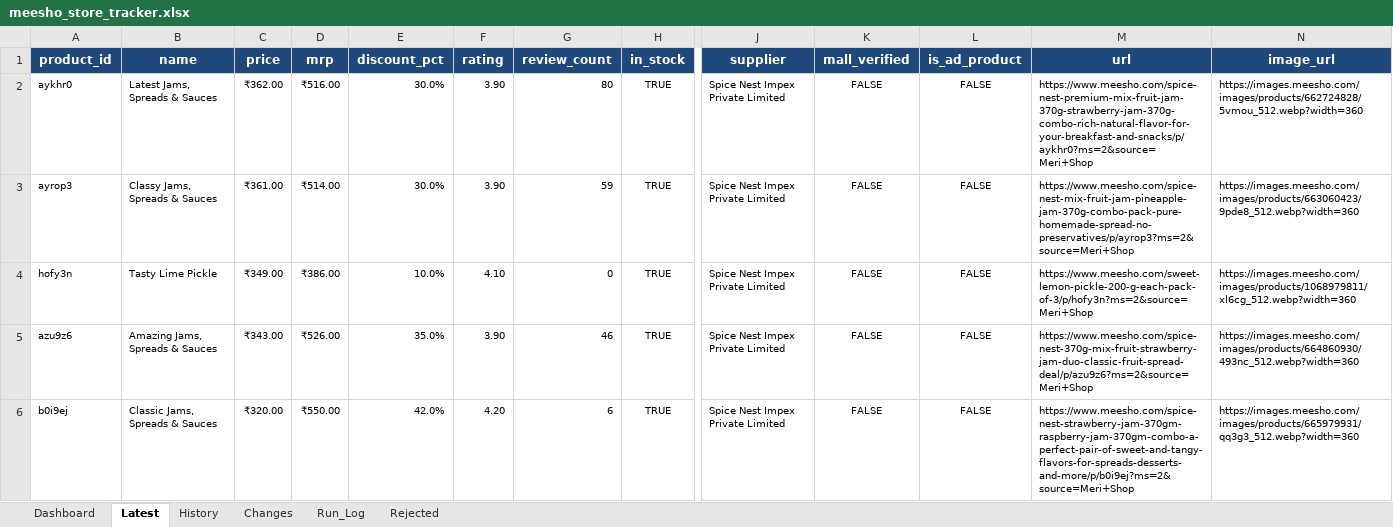
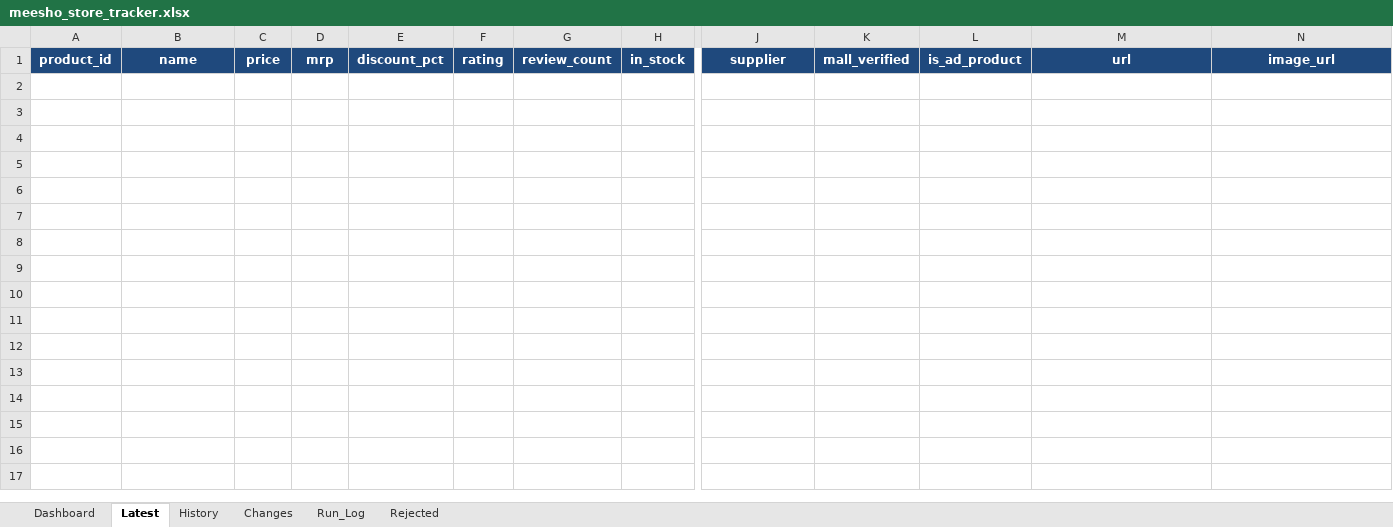
Before and after one commit to parth-limitless/Parth-E-com, an Excel workbook: spice-nest-hub/output/meesho_store_tracker.xlsx, sheet Latest, drawn as a sheet; only a part is shown, gaps mark what is left out; values as stored, in another font and other column widths than the file's, no borders; rows hold the shown columns only; the diff covers the shown part only; the diff names each change by its address in the sheet, - before the commit and + after, or states it on an @@ line.

```diff
--- a/spice-nest-hub/output/meesho_store_tracker.xlsx (sheet Latest)
+++ b/spice-nest-hub/output/meesho_store_tracker.xlsx (sheet Latest)
-row 2: aykhr0 | Latest Jams, Spreads & Sauces | ₹362.00 | ₹516.00 | 30.0% | 3.90 | 80 | TRUE | Spice Nest Impex Private Limited | FALSE | FALSE | https://www.meesho.com/spice-nest-premium-mix-fruit-jam-370g-strawberry-jam-370g-combo-rich-natural-flavor-for-your-breakfast-and-snacks/p/aykhr0?ms=2&source=Meri+Shop | https://images.meesho.com/images/products/662724828/5vmou_512.webp?width=360
-row 3: ayrop3 | Classy Jams, Spreads & Sauces | ₹361.00 | ₹514.00 | 30.0% | 3.90 | 59 | TRUE | Spice Nest Impex Private Limited | FALSE | FALSE | https://www.meesho.com/spice-nest-mix-fruit-jam-pineapple-jam-370g-combo-pack-pure-homemade-spread-no-preservatives/p/ayrop3?ms=2&source=Meri+Shop | https://images.meesho.com/images/products/663060423/9pde8_512.webp?width=360
-row 4: hofy3n | Tasty Lime Pickle | ₹349.00 | ₹386.00 | 10.0% | 4.10 | 0 | TRUE | Spice Nest Impex Private Limited | FALSE | FALSE | https://www.meesho.com/sweet-lemon-pickle-200-g-each-pack-of-3/p/hofy3n?ms=2&source=Meri+Shop | https://images.meesho.com/images/products/1068979811/xl6cg_512.webp?width=360
-row 5: azu9z6 | Amazing Jams, Spreads & Sauces | ₹343.00 | ₹526.00 | 35.0% | 3.90 | 46 | TRUE | Spice Nest Impex Private Limited | FALSE | FALSE | https://www.meesho.com/spice-nest-370g-mix-fruit-strawberry-jam-duo-classic-fruit-spread-deal/p/azu9z6?ms=2&source=Meri+Shop | https://images.meesho.com/images/products/664860930/493nc_512.webp?width=360
-row 6: b0i9ej | Classic Jams, Spreads & Sauces | ₹320.00 | ₹550.00 | 42.0% | 4.20 | 6 | TRUE | Spice Nest Impex Private Limited | FALSE | FALSE | https://www.meesho.com/spice-nest-strawberry-jam-370gm-raspberry-jam-370gm-combo-a-perfect-pair-of-sweet-and-tangy-flavors-for-spreads-desserts-and-more/p/b0i9ej?ms=2&source=Meri+Shop | https://images.meesho.com/images/products/665979931/qq3g3_512.webp?width=360
```
Also changed, not shown: 15 removed rows elsewhere in this sheet, sheet Run_Log, sheet Dashboard, charts or pictures, output/meesho_store_tracker.xlsx, 17 other files.
